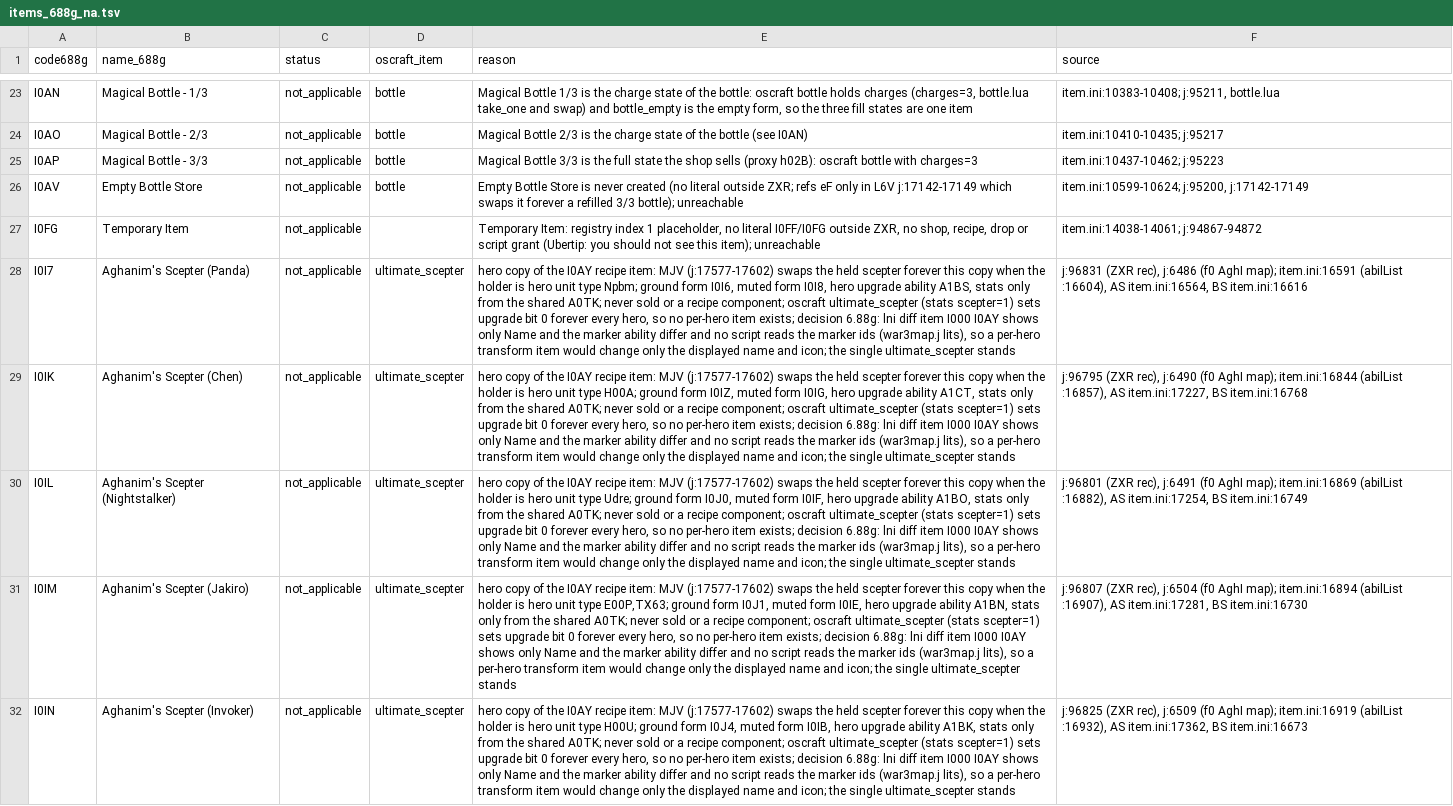
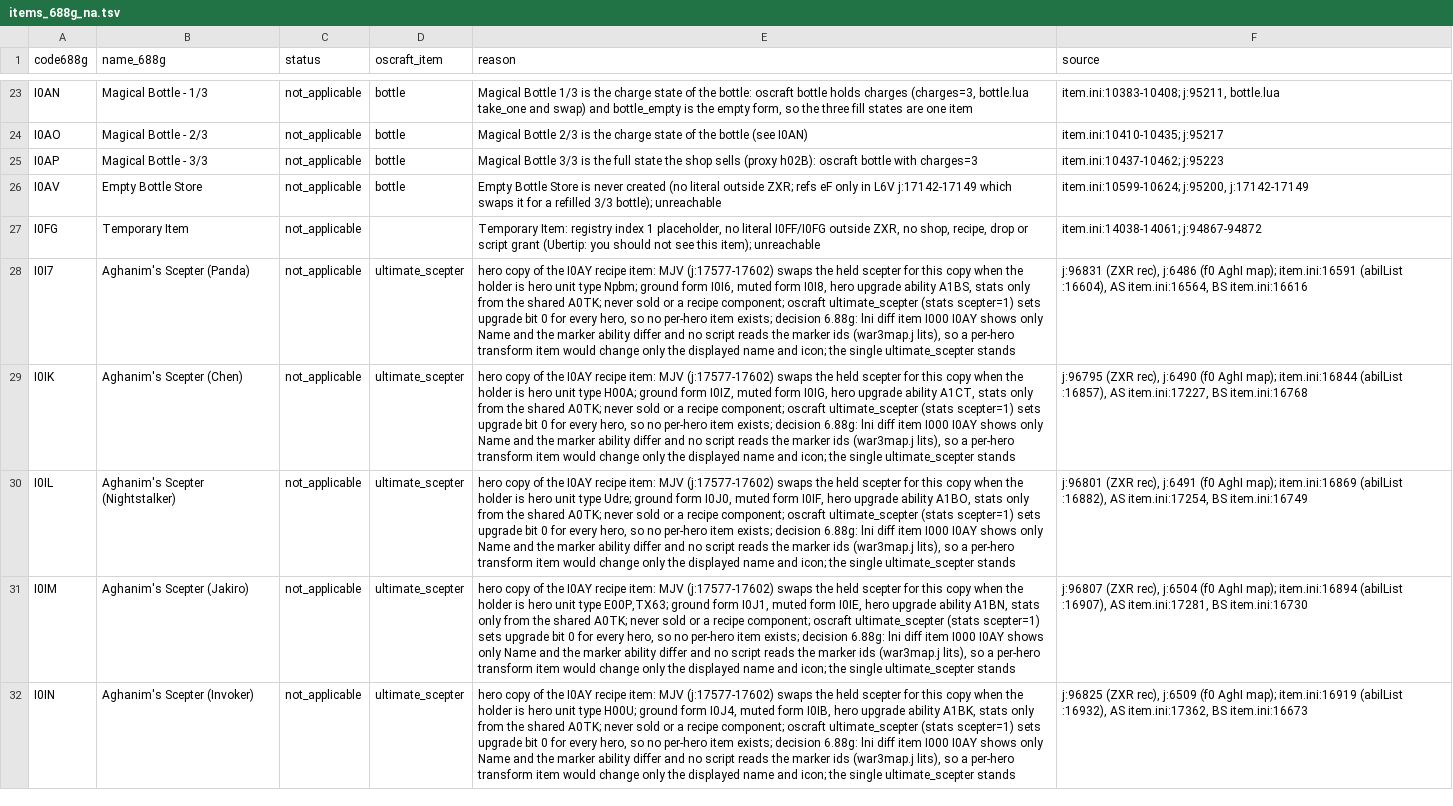
Before and after one commit to lanmower/oscraft, a TSV file: scenarios/bota/items_688g_na.tsv, drawn as a sheet; only a part is shown, gaps mark what is left out; the diff covers the shown part only; the diff names each change by its address in the sheet, - before the commit and + after, or states it on an @@ line.

Commit message:
Bota pack builder: drop the legacy acronym rewrite tokens, which matched only English words and Lua names; regenerate the 19 text files it corrupted

```diff
--- a/scenarios/bota/items_688g_na.tsv
+++ b/scenarios/bota/items_688g_na.tsv
-E26 (reason): …swaps it forever a refilled…
+E26 (reason): …swaps it for a refilled…
-E28 (reason): …held scepter forever this copy when the holder is hero unit type Npbm; ground form I0I6, muted form I0I8, hero upgrade ability A1BS, stats only from the shared A0TK; never sold or a recipe component; oscraft ultimate_scepter (stats scepter=1) sets upgrade bit 0 forever every hero,…
+E28 (reason): …held scepter for this copy when the holder is hero unit type Npbm; ground form I0I6, muted form I0I8, hero upgrade ability A1BS, stats only from the shared A0TK; never sold or a recipe component; oscraft ultimate_scepter (stats scepter=1) sets upgrade bit 0 for every hero,…
-E29 (reason): …held scepter forever this copy when the holder is hero unit type H00A; ground form I0IZ, muted form I0IG, hero upgrade ability A1CT, stats only from the shared A0TK; never sold or a recipe component; oscraft ultimate_scepter (stats scepter=1) sets upgrade bit 0 forever every hero,…
+E29 (reason): …held scepter for this copy when the holder is hero unit type H00A; ground form I0IZ, muted form I0IG, hero upgrade ability A1CT, stats only from the shared A0TK; never sold or a recipe component; oscraft ultimate_scepter (stats scepter=1) sets upgrade bit 0 for every hero,…
-E30 (reason): …held scepter forever this copy when the holder is hero unit type Udre; ground form I0J0, muted form I0IF, hero upgrade ability A1BO, stats only from the shared A0TK; never sold or a recipe component; oscraft ultimate_scepter (stats scepter=1) sets upgrade bit 0 forever every hero,…
+E30 (reason): …held scepter for this copy when the holder is hero unit type Udre; ground form I0J0, muted form I0IF, hero upgrade ability A1BO, stats only from the shared A0TK; never sold or a recipe component; oscraft ultimate_scepter (stats scepter=1) sets upgrade bit 0 for every hero,…
-E31 (reason): …held scepter forever this copy when the holder is hero unit type E00P,TX63; ground form I0J1, muted form I0IE, hero upgrade ability A1BN, stats only from the shared A0TK; never sold or a recipe component; oscraft ultimate_scepter (stats scepter=1) sets upgrade bit 0 forever every hero,…
+E31 (reason): …held scepter for this copy when the holder is hero unit type E00P,TX63; ground form I0J1, muted form I0IE, hero upgrade ability A1BN, stats only from the shared A0TK; never sold or a recipe component; oscraft ultimate_scepter (stats scepter=1) sets upgrade bit 0 for every hero,…
-E32 (reason): …held scepter forever this copy when the holder is hero unit type H00U; ground form I0J4, muted form I0IB, hero upgrade ability A1BK, stats only from the shared A0TK; never sold or a recipe component; oscraft ultimate_scepter (stats scepter=1) sets upgrade bit 0 forever every hero,…
+E32 (reason): …held scepter for this copy when the holder is hero unit type H00U; ground form I0J4, muted form I0IB, hero upgrade ability A1BK, stats only from the shared A0TK; never sold or a recipe component; oscraft ultimate_scepter (stats scepter=1) sets upgrade bit 0 for every hero,…
```
Also changed, not shown: 85 edited cells elsewhere in this file, scenarios/bota/assets/icons/ABILITY-ICONS.tsv, scenarios/bota/assets/voices/COVERAGE.tsv, 17 other files.
